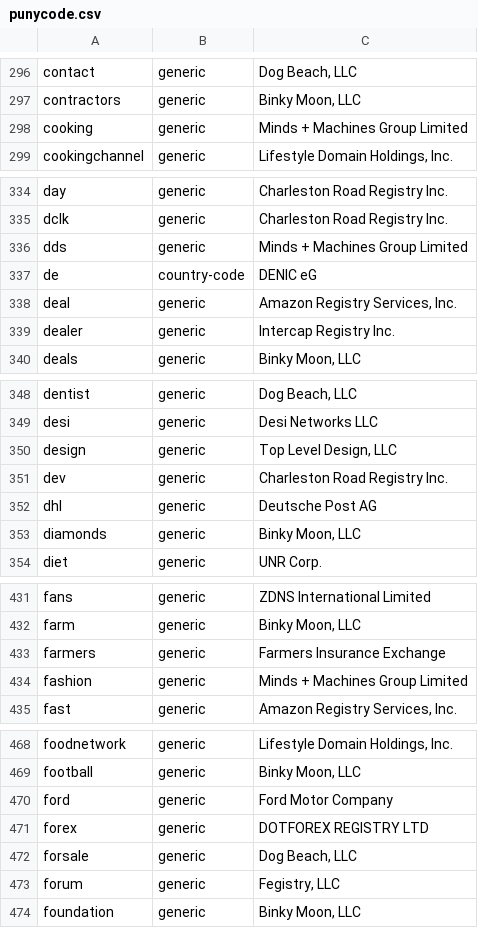
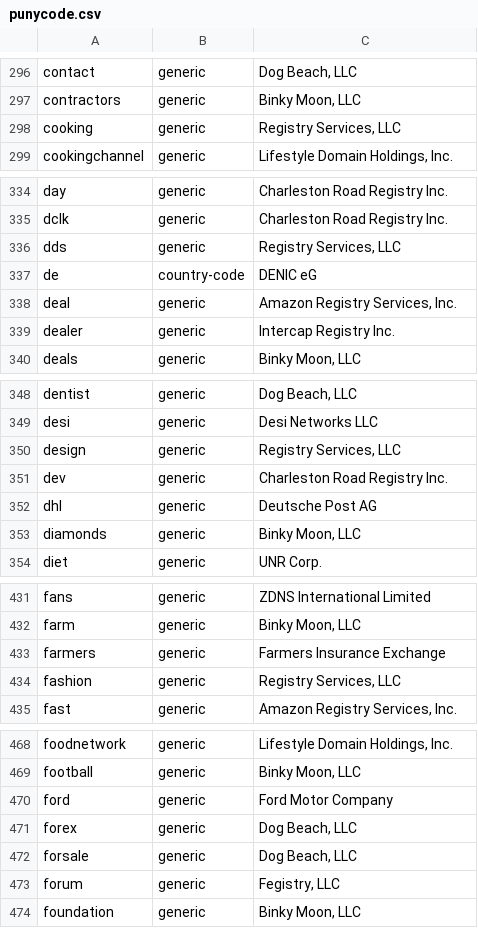
Before and after one commit to gh0stwizard/libeav, a CSV file: data/punycode.csv, drawn as a sheet; only a part is shown, gaps mark what is left out; the diff covers the shown part only.

```diff
--- a/data/punycode.csv
+++ b/data/punycode.csv
@@ -297,3 +297,3 @@
 "contractors","generic","Binky Moon, LLC"
-"cooking","generic","Minds + Machines Group Limited"
+"cooking","generic","Registry Services, LLC"
 "cookingchannel","generic","Lifestyle Domain Holdings, Inc."
@@ -335,3 +335,3 @@
 "dclk","generic","Charleston Road Registry Inc."
-"dds","generic","Minds + Machines Group Limited"
+"dds","generic","Registry Services, LLC"
 "de","country-code","DENIC eG"
@@ -349,3 +349,3 @@
 "desi","generic","Desi Networks LLC"
-"design","generic","Top Level Design, LLC"
+"design","generic","Registry Services, LLC"
 "dev","generic","Charleston Road Registry Inc."
@@ -433,3 +433,3 @@
 "farmers","generic","Farmers Insurance Exchange"
-"fashion","generic","Minds + Machines Group Limited"
+"fashion","generic","Registry Services, LLC"
 "fast","generic","Amazon Registry Services, Inc."
@@ -470,3 +470,3 @@
 "ford","generic","Ford Motor Company"
-"forex","generic","DOTFOREX REGISTRY LTD"
+"forex","generic","Dog Beach, LLC"
 "forsale","generic","Dog Beach, LLC"
```
Also changed, not shown: 33 edited cells elsewhere in this file, data/raw.csv, 1 other file.
